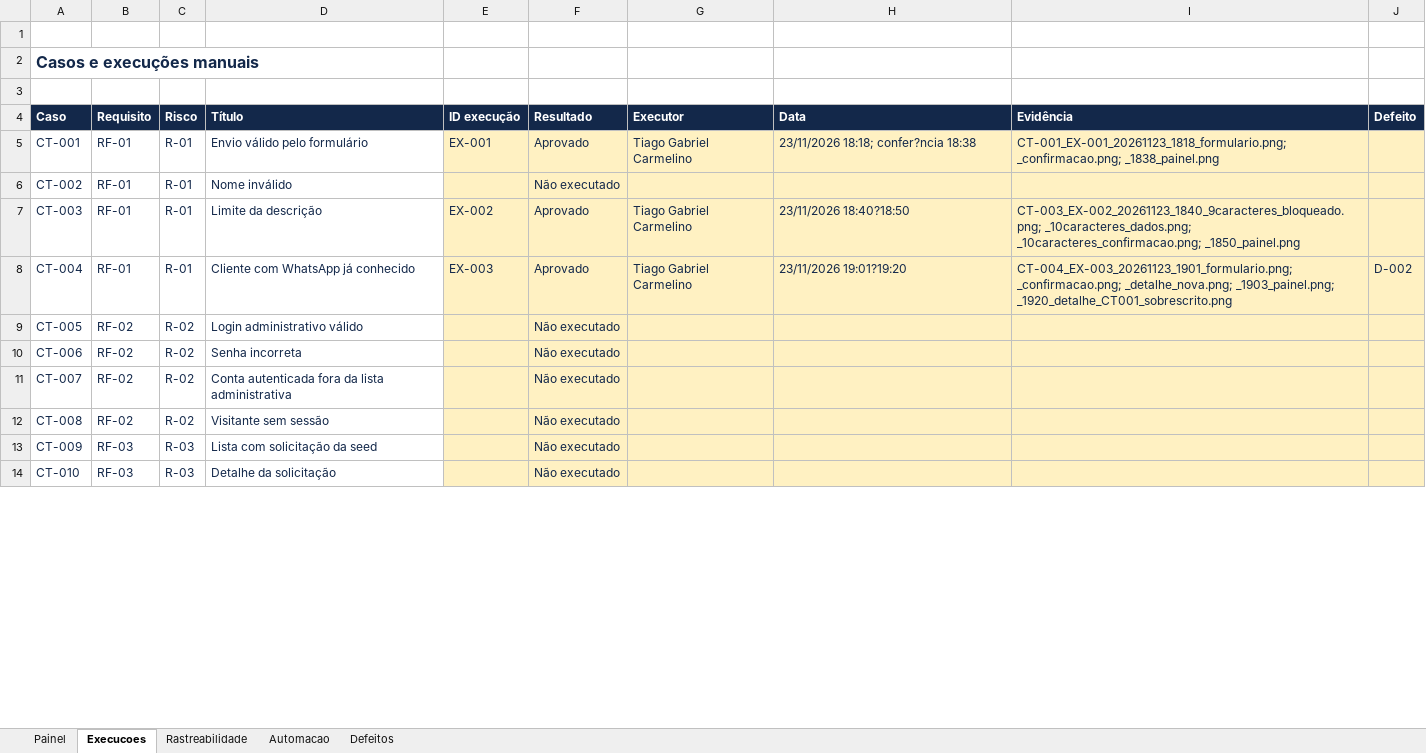
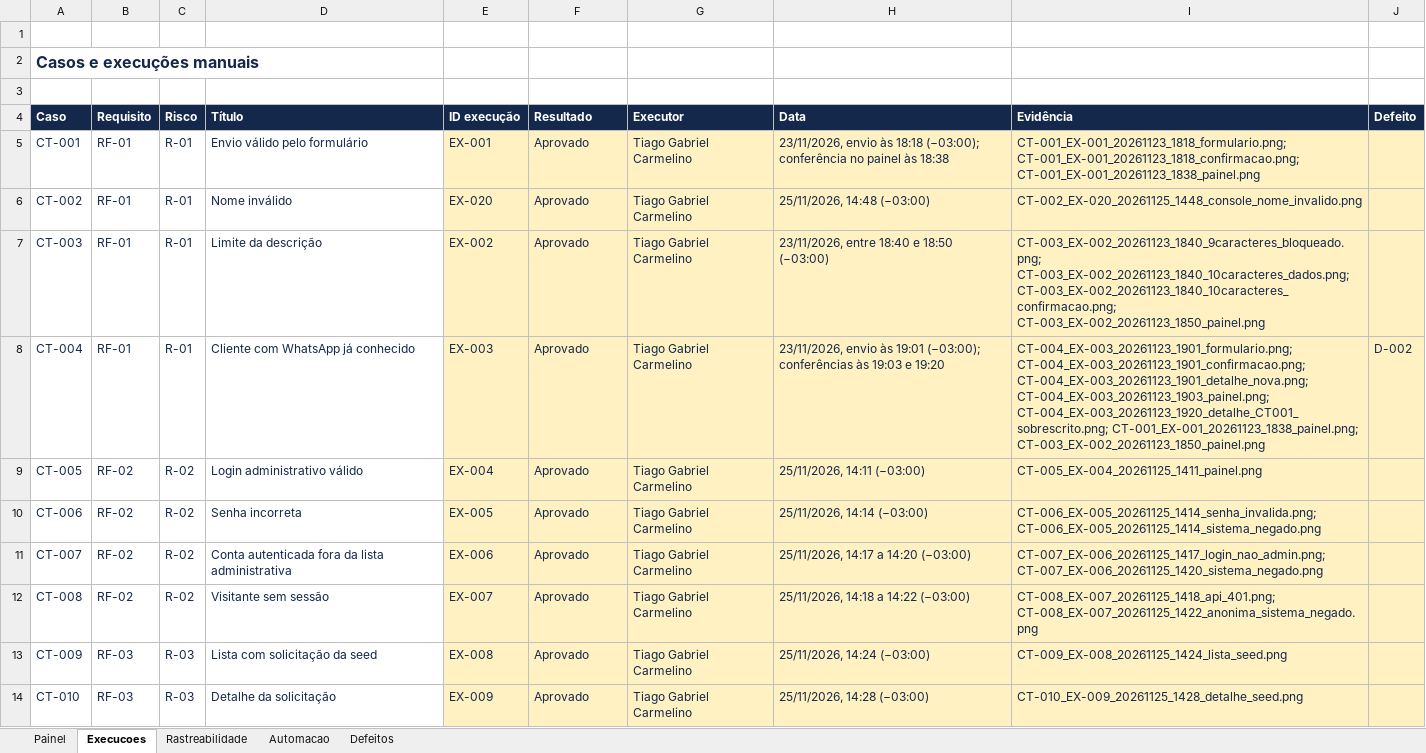
Before and after one commit to TiagoCarmelino/Elvio-P2, an Excel workbook: docs/P2/CONTROLE_P2.xlsx, sheet Execucoes, drawn as a sheet; only a part is shown; values as stored, in another font and other column widths than the file's, no borders; the diff covers the shown part only; the diff names each change by its address in the sheet, - before the commit and + after, or states it on an @@ line.

```diff
--- a/docs/P2/CONTROLE_P2.xlsx (sheet Execucoes)
+++ b/docs/P2/CONTROLE_P2.xlsx (sheet Execucoes)
-H5 (Data): 23/11/2026 18:18; confer?ncia 18:38
+H5 (Data): 23/11/2026, envio às 18:18 (−03:00); conferência no painel às 18:38
-I5 (Evidência): CT-001_EX-001_20261123_1818_formulario.png; _confirmacao.png; _1838_painel.png
+I5 (Evidência): CT-001_EX-001_20261123_1818_formulario.png; CT-001_EX-001_20261123_1818_confirmacao.png; CT-001_EX-001_20261123_1838_painel.png
-E6 (ID execução): (empty)
+E6 (ID execução): EX-020
-F6 (Resultado): Não executado
+F6 (Resultado): Aprovado
-G6 (Executor): (empty)
+G6 (Executor): Tiago Gabriel Carmelino
-H6 (Data): (empty)
+H6 (Data): 25/11/2026, 14:48 (−03:00)
-I6 (Evidência): (empty)
+I6 (Evidência): CT-002_EX-020_20261125_1448_console_nome_invalido.png
-H7 (Data): 23/11/2026 18:40?18:50
+H7 (Data): 23/11/2026, entre 18:40 e 18:50 (−03:00)
-I7 (Evidência): CT-003_EX-002_20261123_1840_9caracteres_bloqueado.png; _10caracteres_dados.png; _10caracteres_confirmacao.png; _1850_painel.png
+I7 (Evidência): CT-003_EX-002_20261123_1840_9caracteres_bloqueado.png; CT-003_EX-002_20261123_1840_10caracteres_dados.png; CT-003_EX-002_20261123_1840_10caracteres_confirmacao.png; CT-003_EX-002_20261123_1850_painel.png
-H8 (Data): 23/11/2026 19:01?19:20
+H8 (Data): 23/11/2026, envio às 19:01 (−03:00); conferências às 19:03 e 19:20
-I8 (Evidência): CT-004_EX-003_20261123_1901_formulario.png; _confirmacao.png; _detalhe_nova.png; _1903_painel.png; _1920_detalhe_CT001_sobrescrito.png
+I8 (Evidência): CT-004_EX-003_20261123_1901_formulario.png; CT-004_EX-003_20261123_1901_confirmacao.png; CT-004_EX-003_20261123_1901_detalhe_nova.png; CT-004_EX-003_20261123_1903_painel.png; CT-004_EX-003_20261123_1920_detalhe_CT001_sobrescrito.png; CT-001_EX-001_20261123_1838_painel.png; CT-003_EX-002_20261123_1850_painel.png
-E9 (ID execução): (empty)
+E9 (ID execução): EX-004
-F9:F14 (Resultado): Não executado
+F9:F14 (Resultado): Aprovado
-G9:G14 (Executor): (empty)
+G9:G14 (Executor): Tiago Gabriel Carmelino
-H9 (Data): (empty)
+H9 (Data): 25/11/2026, 14:11 (−03:00)
-I9 (Evidência): (empty)
+I9 (Evidência): CT-005_EX-004_20261125_1411_painel.png
-E10 (ID execução): (empty)
+E10 (ID execução): EX-005
-H10 (Data): (empty)
+H10 (Data): 25/11/2026, 14:14 (−03:00)
-I10 (Evidência): (empty)
+I10 (Evidência): CT-006_EX-005_20261125_1414_senha_invalida.png; CT-006_EX-005_20261125_1414_sistema_negado.png
-E11 (ID execução): (empty)
+E11 (ID execução): EX-006
-H11 (Data): (empty)
+H11 (Data): 25/11/2026, 14:17 a 14:20 (−03:00)
-I11 (Evidência): (empty)
+I11 (Evidência): CT-007_EX-006_20261125_1417_login_nao_admin.png; CT-007_EX-006_20261125_1420_sistema_negado.png
-E12 (ID execução): (empty)
+E12 (ID execução): EX-007
-H12 (Data): (empty)
+H12 (Data): 25/11/2026, 14:18 a 14:22 (−03:00)
-I12 (Evidência): (empty)
+I12 (Evidência): CT-008_EX-007_20261125_1418_api_401.png; CT-008_EX-007_20261125_1422_anonima_sistema_negado.png
-E13 (ID execução): (empty)
+E13 (ID execução): EX-008
-H13 (Data): (empty)
+H13 (Data): 25/11/2026, 14:24 (−03:00)
-I13 (Evidência): (empty)
+I13 (Evidência): CT-009_EX-008_20261125_1424_lista_seed.png
-E14 (ID execução): (empty)
+E14 (ID execução): EX-009
-H14 (Data): (empty)
+H14 (Data): 25/11/2026, 14:28 (−03:00)
-I14 (Evidência): (empty)
+I14 (Evidência): CT-010_EX-009_20261125_1428_detalhe_seed.png
```
Also changed, not shown: 71 edited cells elsewhere in this sheet, sheet Rastreabilidade, sheet Painel, sheet Defeitos, formulas that keep their value, 48 other files.
